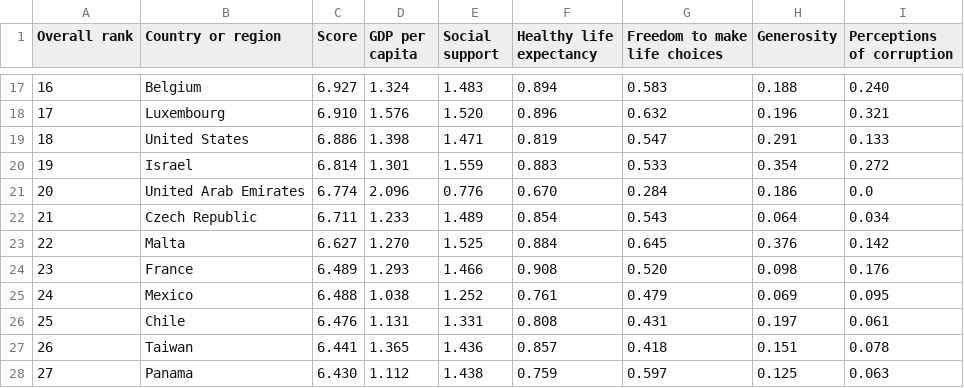
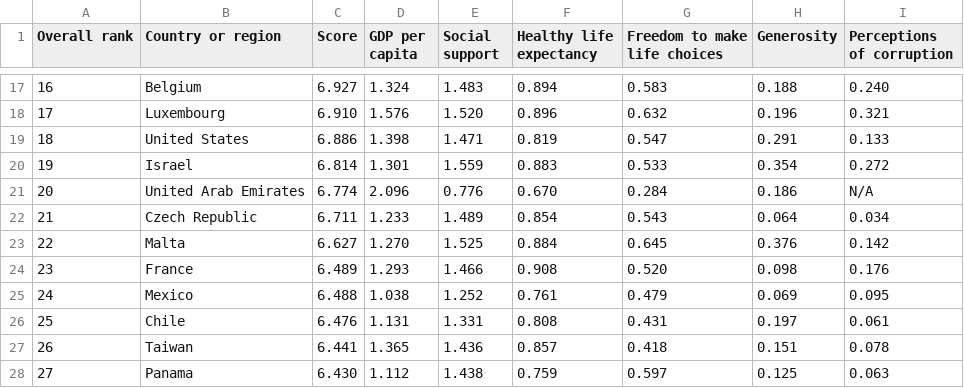
Before and after one commit to phoenixfin/tf_basics, a CSV file: datasets/world-happiness/2018.csv, drawn as a sheet; only a part is shown, gaps mark what is left out.

Commit message:
restore original dataset

```diff
--- a/datasets/world-happiness/2018.csv
+++ b/datasets/world-happiness/2018.csv
@@ -20,3 +20,3 @@ Overall rank,Country or region,Score,GDP per capita,Social support,Healthy life
 19,Israel,6.814,1.301,1.559,0.883,0.533,0.354,0.272
-20,United Arab Emirates,6.774,2.096,0.776,0.670,0.284,0.186,0.0
+20,United Arab Emirates,6.774,2.096,0.776,0.670,0.284,0.186,N/A
 21,Czech Republic,6.711,1.233,1.489,0.854,0.543,0.064,0.034
```
